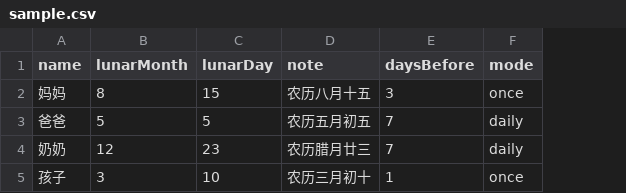
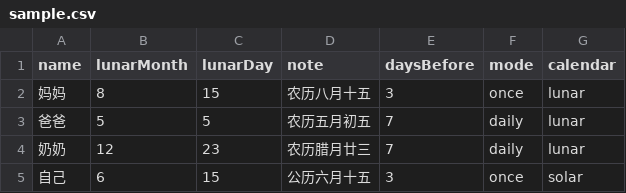
Before and after one commit to BlakeYa/NianNian, a CSV file: sample.csv, drawn as a sheet; removed rows and columns are numbered as before the commit, all else as after; the diff names each change by its address in the sheet, - before the commit and + after, or states it on an @@ line.

Commit message:
fix: daysBefore=0 bug, mode i18n, README statuses + feat: solar calendar support
Bug fixes:
- intVal() helper replaces || fallback pattern to preserve 0 values
- generateTriggers(), renderTable(), syncFromTable(), CSV parse, bottom sheet
- renderTable() mode options now use __('opt_once') etc. (i18n)
- Removed dead script block at end of file
- Updated README.md and README.en.md v2 status flags

Solar calendar feature:
- calendar: 'lunar'|'solar' data model, default lunar
- CSV: reads 'calendar' column, defaults to 'lunar'
- Desktop table: calendar type selector column
- Mobile bottom sheet: calendar type selector
- ICS generation: solar dates use month/day directly (no lunar conversion)
- Sample data includes '自己' with solar birthday
- sample.csv updated with calendar column and solar example

Ultraworked with Sisyphus

Co-authored-by: Sisyphus <clio-agent@sisyphuslabs.ai>

```diff
--- a/sample.csv
+++ b/sample.csv
+column G (calendar), rows 2-4: all lunar
-row 5: 孩子 | 3 | 10 | 农历三月初十 | 1 | once
+row 5: 自己 | 6 | 15 | 公历六月十五 | 3 | once | solar
```
Also changed, not shown: 3 other files.
